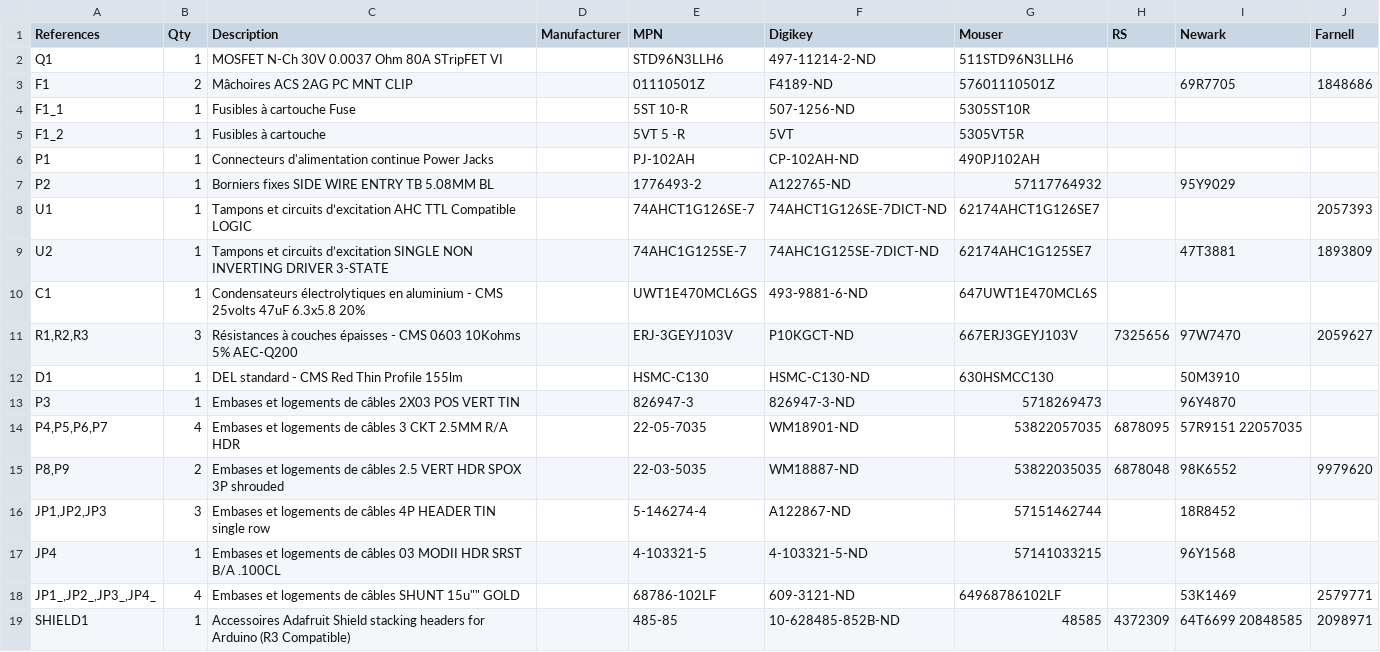
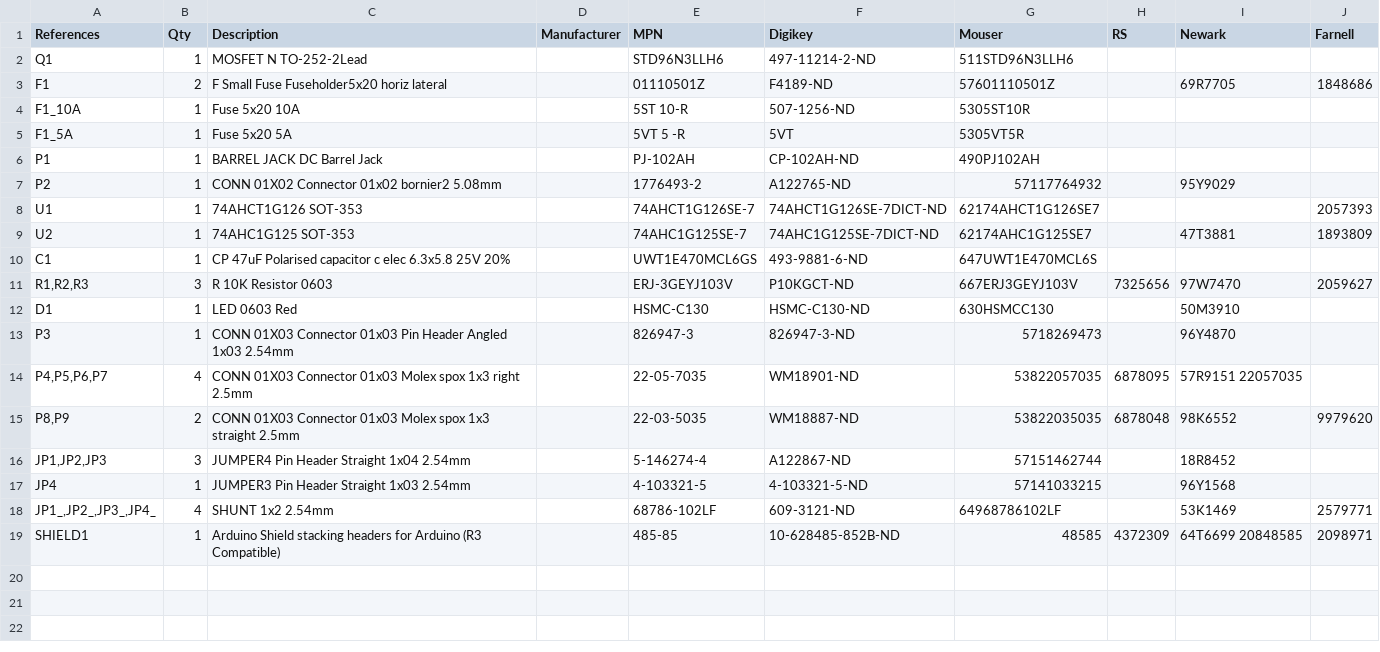
Before and after one commit to descampsa/DynamixelShield, a TSV file: 1-click-bom.tsv, drawn as a sheet.

Commit message:
fix description fields in 1-click_bom using kicad export script (at least it is in english now ...)

```diff
--- a/1-click-bom.tsv
+++ b/1-click-bom.tsv
@@ -1,19 +1,19 @@
 References	Qty	Description	Manufacturer	MPN	Digikey	Mouser	RS	Newark	Farnell
-Q1	1	MOSFET N-Ch 30V 0.0037 Ohm 80A STripFET VI		STD96N3LLH6	497-11214-2-ND	511STD96N3LLH6			
-F1	2	Mâchoires ACS 2AG PC MNT CLIP		01110501Z	F4189-ND	57601110501Z		69R7705	1848686
-F1_1	1	Fusibles à cartouche  Fuse		5ST 10-R	507-1256-ND	5305ST10R			
-F1_2	1	Fusibles à cartouche		5VT 5 -R	5VT	5305VT5R			
-P1	1	Connecteurs d'alimentation continue Power Jacks		PJ-102AH	CP-102AH-ND	490PJ102AH			
-P2	1	Borniers fixes SIDE WIRE ENTRY TB 5.08MM BL		1776493-2	A122765-ND	57117764932		95Y9029	
-U1	1	Tampons et circuits d’excitation AHC TTL Compatible LOGIC		74AHCT1G126SE-7	74AHCT1G126SE-7DICT-ND	62174AHCT1G126SE7			2057393
-U2	1	Tampons et circuits d’excitation SINGLE NON INVERTING DRIVER 3-STATE		74AHC1G125SE-7	74AHC1G125SE-7DICT-ND	62174AHC1G125SE7		47T3881	1893809
-C1	1	Condensateurs électrolytiques en aluminium - CMS 25volts 47uF 6.3x5.8 20%		UWT1E470MCL6GS	493-9881-6-ND	647UWT1E470MCL6S			
-R1,R2,R3	3	Résistances à couches épaisses - CMS 0603 10Kohms 5% AEC-Q200		ERJ-3GEYJ103V	P10KGCT-ND	667ERJ3GEYJ103V	7325656	97W7470	2059627
-D1	1	DEL standard - CMS Red Thin Profile 155lm		HSMC-C130	HSMC-C130-ND	630HSMCC130		50M3910	
-P3	1	Embases et logements de câbles 2X03 POS VERT TIN		826947-3	826947-3-ND	5718269473		96Y4870	
-P4,P5,P6,P7	4	Embases et logements de câbles 3 CKT 2.5MM R/A HDR		22-05-7035	WM18901-ND	53822057035	6878095	57R9151 22057035	
-P8,P9	2	Embases et logements de câbles 2.5 VERT HDR SPOX 3P shrouded		22-03-5035	WM18887-ND	53822035035	6878048	98K6552	9979620
-JP1,JP2,JP3	3	Embases et logements de câbles 4P HEADER TIN single row		5-146274-4	A122867-ND	57151462744		18R8452	
-JP4	1	Embases et logements de câbles 03 MODII HDR SRST B/A .100CL		4-103321-5	4-103321-5-ND	57141033215		96Y1568	
-JP1_,JP2_,JP3_,JP4_	4	Embases et logements de câbles SHUNT 15u"" GOLD		68786-102LF	609-3121-ND	64968786102LF		53K1469	2579771
-SHIELD1	1	Accessoires Adafruit Shield stacking headers for Arduino (R3 Compatible)		485-85	10-628485-852B-ND	48585	4372309	64T6699 20848585	2098971
+Q1	1	MOSFET N TO-252-2Lead		STD96N3LLH6	497-11214-2-ND	511STD96N3LLH6			
+F1	2	F Small Fuse Fuseholder5x20 horiz lateral		01110501Z	F4189-ND	57601110501Z		69R7705	1848686
+F1_10A	1	Fuse 5x20 10A		5ST 10-R	507-1256-ND	5305ST10R			
+F1_5A	1	Fuse 5x20 5A		5VT 5 -R	5VT	5305VT5R			
+P1	1	BARREL JACK DC Barrel Jack		PJ-102AH	CP-102AH-ND	490PJ102AH			
+P2	1	CONN 01X02 Connector 01x02 bornier2 5.08mm		1776493-2	A122765-ND	57117764932		95Y9029	
+U1	1	74AHCT1G126 SOT-353		74AHCT1G126SE-7	74AHCT1G126SE-7DICT-ND	62174AHCT1G126SE7			2057393
+U2	1	74AHC1G125 SOT-353		74AHC1G125SE-7	74AHC1G125SE-7DICT-ND	62174AHC1G125SE7		47T3881	1893809
+C1	1	CP 47uF Polarised capacitor c elec 6.3x5.8 25V 20%		UWT1E470MCL6GS	493-9881-6-ND	647UWT1E470MCL6S			
+R1,R2,R3	3	R 10K Resistor 0603		ERJ-3GEYJ103V	P10KGCT-ND	667ERJ3GEYJ103V	7325656	97W7470	2059627
+D1	1	LED 0603 Red		HSMC-C130	HSMC-C130-ND	630HSMCC130		50M3910	
+P3	1	CONN 01X03 Connector 01x03 Pin Header Angled 1x03 2.54mm		826947-3	826947-3-ND	5718269473		96Y4870	
+P4,P5,P6,P7	4	CONN 01X03 Connector 01x03 Molex spox 1x3 right 2.5mm		22-05-7035	WM18901-ND	53822057035	6878095	57R9151 22057035	
+P8,P9	2	CONN 01X03 Connector 01x03 Molex spox 1x3 straight 2.5mm		22-03-5035	WM18887-ND	53822035035	6878048	98K6552	9979620
+JP1,JP2,JP3	3	JUMPER4 Pin Header Straight 1x04 2.54mm		5-146274-4	A122867-ND	57151462744		18R8452	
+JP4	1	JUMPER3 Pin Header Straight 1x03 2.54mm		4-103321-5	4-103321-5-ND	57141033215		96Y1568	
+JP1_,JP2_,JP3_,JP4_	4	SHUNT 1x2 2.54mm		68786-102LF	609-3121-ND	64968786102LF		53K1469	2579771
+SHIELD1	1	Arduino Shield stacking headers for Arduino (R3 Compatible)		485-85	10-628485-852B-ND	48585	4372309	64T6699 20848585	2098971
```
